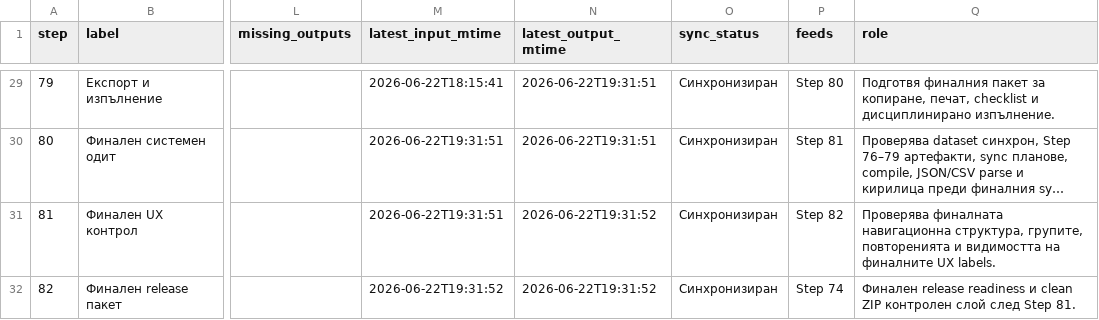
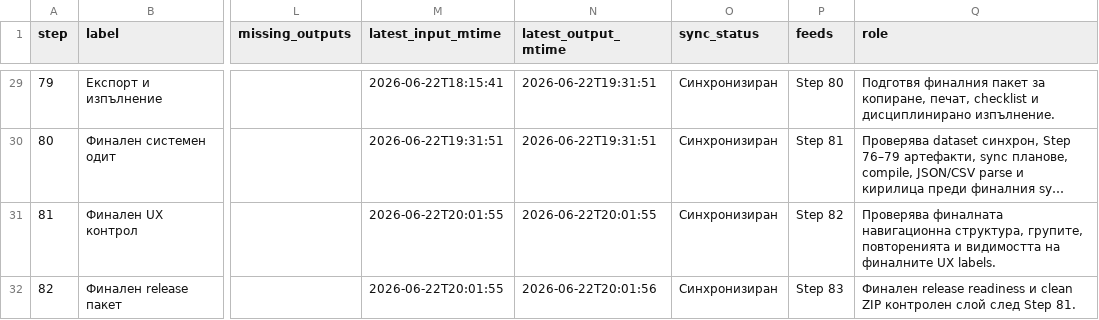
Before and after one commit to SATananov/lottery-probability-model, a CSV file: reports/v74_model_sync_status.csv, drawn as a sheet; only a part is shown, gaps mark what is left out; long unchanged cells end in …; the diff covers the shown part only; the diff names each change by its address in the sheet, - before the commit and + after, or states it on an @@ line.

Commit message:
Add Step 83 final user manual center

```diff
--- a/reports/v74_model_sync_status.csv
+++ b/reports/v74_model_sync_status.csv
-M31 (latest_input_mtime): 2026-06-22T19:31:51
+M31 (latest_input_mtime): 2026-06-22T20:01:55
-N31 (latest_output_mtime): 2026-06-22T19:31:52
+N31 (latest_output_mtime): 2026-06-22T20:01:55
-M32 (latest_input_mtime): 2026-06-22T19:31:52
+M32 (latest_input_mtime): 2026-06-22T20:01:55
-N32 (latest_output_mtime): 2026-06-22T19:31:52
+N32 (latest_output_mtime): 2026-06-22T20:01:56
-P32 (feeds): Step 74
+P32 (feeds): Step 83
```
Also changed, not shown: 1 added row elsewhere in this file, reports/v74_model_dependency_map.csv, reports/v81_navigation_groups.csv, 24 other files.
